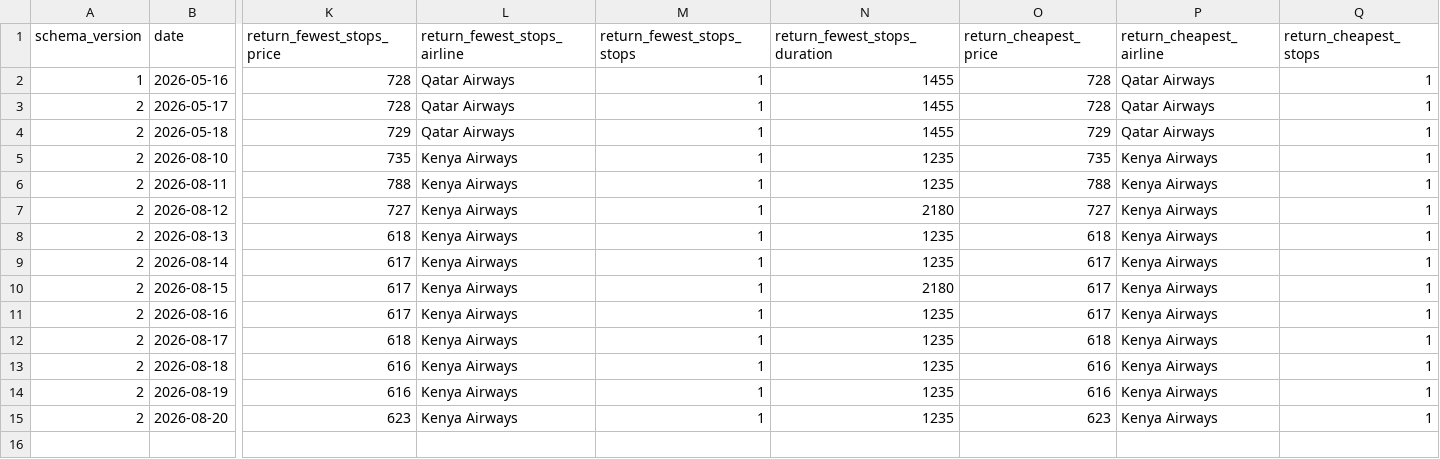
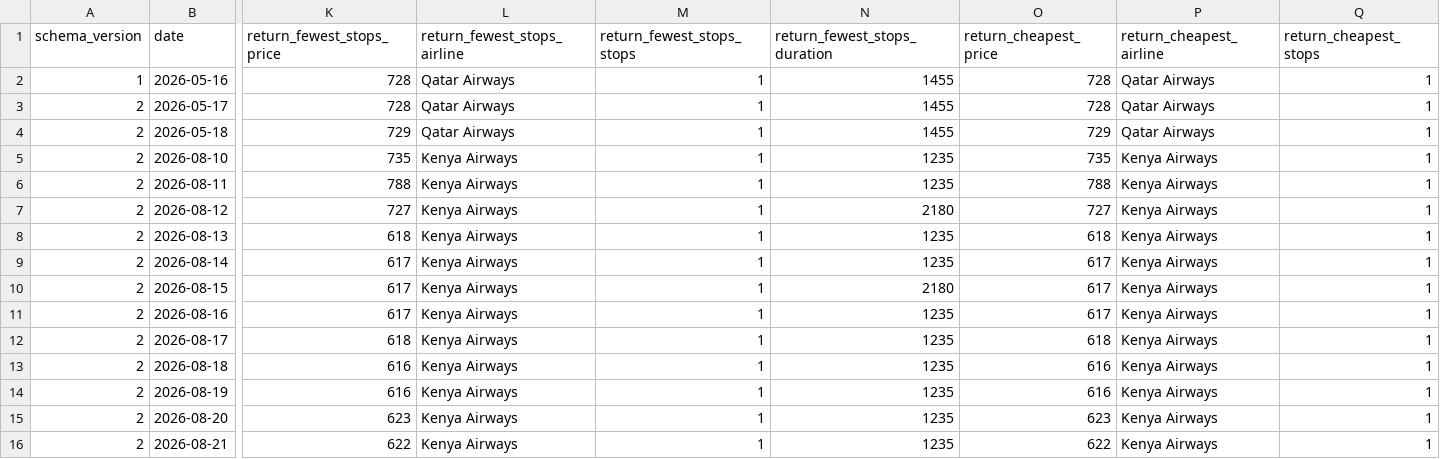
Before and after one commit to GKV22/TradingAgents, a CSV file: flight_tracker/history.csv, drawn as a sheet; only a part is shown, gaps mark what is left out; rows hold the shown columns only; the diff names each change by its address in the sheet, - before the commit and + after, or states it on an @@ line.

```diff
--- a/flight_tracker/history.csv
+++ b/flight_tracker/history.csv
+row 16: 2 | 2026-08-21 | 622 | Kenya Airways | 1 | 1235 | 622 | Kenya Airways | 1
```
